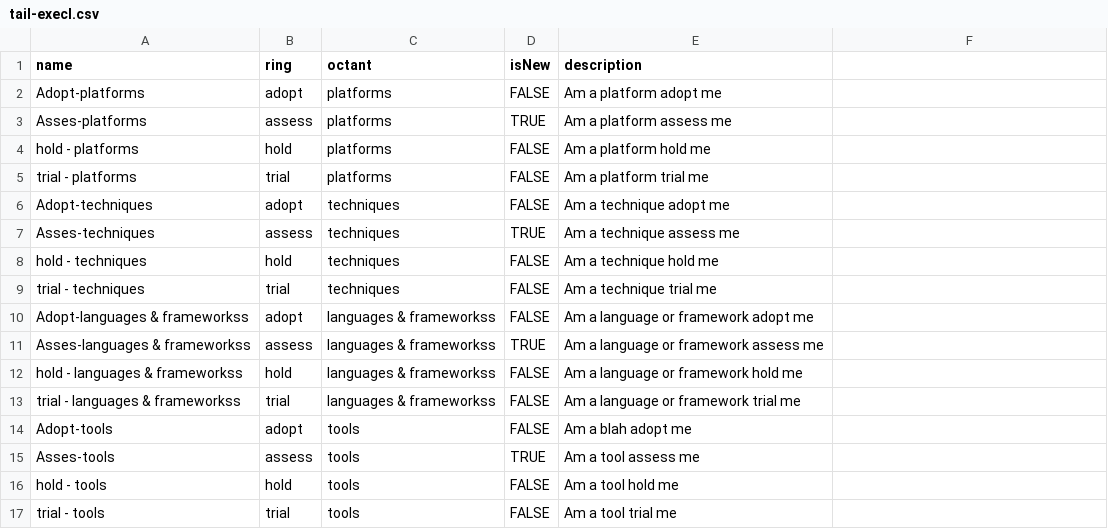
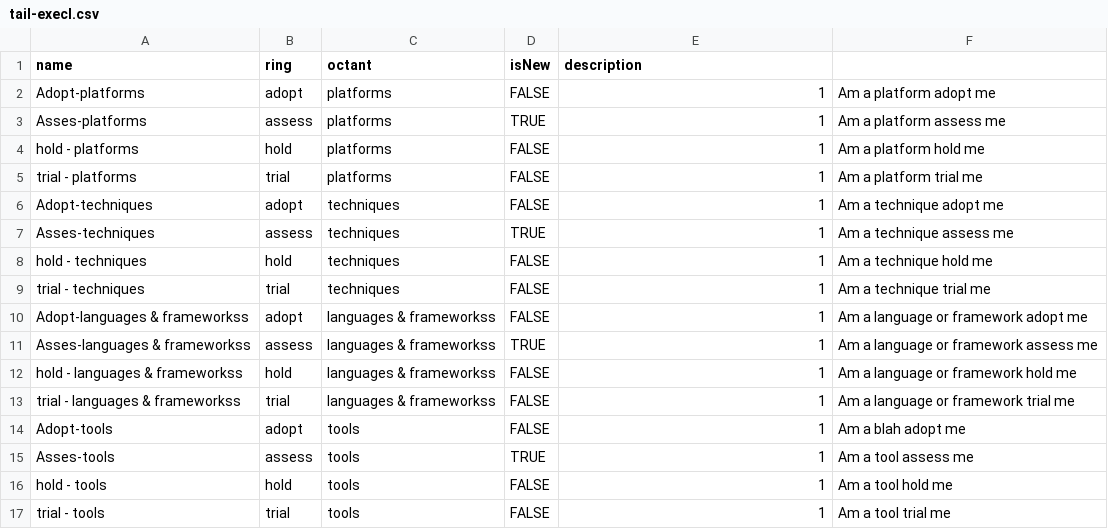
Before and after one commit to obpeter/radar-data, a CSV file: tail-execl.csv, drawn as a sheet; only a part is shown; the diff covers the shown part only.

Commit message:
Update tail-execl.csv

```diff
--- a/tail-execl.csv
+++ b/tail-execl.csv
@@ -1,17 +1,17 @@
 name,ring,octant,isNew,description
-Adopt-platforms,adopt,platforms,FALSE,Am a platform adopt me
-Asses-platforms,assess,platforms,TRUE,Am a platform assess me
-hold - platforms,hold,platforms,FALSE,Am a platform hold me
-trial - platforms,trial,platforms,FALSE,Am a platform trial me
-Adopt-techniques,adopt,techniques,FALSE,Am a technique adopt me
-Asses-techniques,assess,techniques,TRUE,Am a technique assess me
-hold - techniques,hold,techniques,FALSE,Am a technique hold me
-trial - techniques,trial,techniques,FALSE,Am a technique trial me
-Adopt-languages & frameworkss,adopt,languages & frameworkss,FALSE,Am a language or framework adopt me
-Asses-languages & frameworkss,assess,languages & frameworkss,TRUE,Am a language or framework assess me
-hold - languages & frameworkss,hold,languages & frameworkss,FALSE,Am a language or framework hold me
-trial - languages & frameworkss,trial,languages & frameworkss,FALSE,Am a language or framework trial me
-Adopt-tools,adopt,tools,FALSE,Am a blah adopt me
-Asses-tools,assess,tools,TRUE,Am a tool assess me
-hold - tools,hold,tools,FALSE,Am a tool hold me
-trial - tools,trial,tools,FALSE,Am a tool trial me
+Adopt-platforms,adopt,platforms,FALSE,1,Am a platform adopt me
+Asses-platforms,assess,platforms,TRUE,1,Am a platform assess me
+hold - platforms,hold,platforms,FALSE,1,Am a platform hold me
+trial - platforms,trial,platforms,FALSE,1,Am a platform trial me
+Adopt-techniques,adopt,techniques,FALSE,1,Am a technique adopt me
+Asses-techniques,assess,techniques,TRUE,1,Am a technique assess me
+hold - techniques,hold,techniques,FALSE,1,Am a technique hold me
+trial - techniques,trial,techniques,FALSE,1,Am a technique trial me
+Adopt-languages & frameworkss,adopt,languages & frameworkss,FALSE,1,Am a language or framework adopt me
+Asses-languages & frameworkss,assess,languages & frameworkss,TRUE,1,Am a language or framework assess me
+hold - languages & frameworkss,hold,languages & frameworkss,FALSE,1,Am a language or framework hold me
+trial - languages & frameworkss,trial,languages & frameworkss,FALSE,1,Am a language or framework trial me
+Adopt-tools,adopt,tools,FALSE,1,Am a blah adopt me
+Asses-tools,assess,tools,TRUE,1,Am a tool assess me
+hold - tools,hold,tools,FALSE,1,Am a tool hold me
+trial - tools,trial,tools,FALSE,1,Am a tool trial me
```
Also changed, not shown: 12 edited cells elsewhere in this file.
